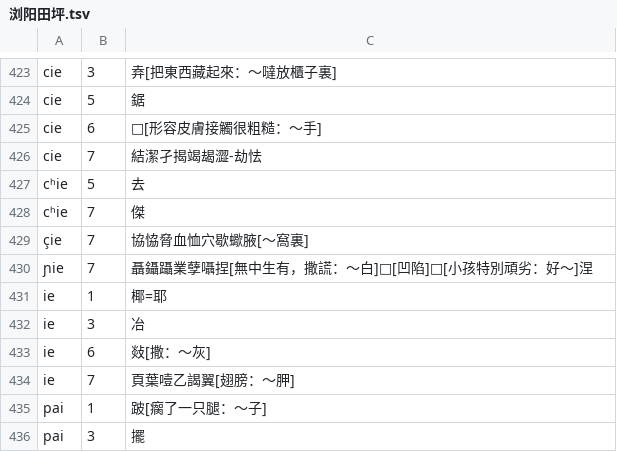
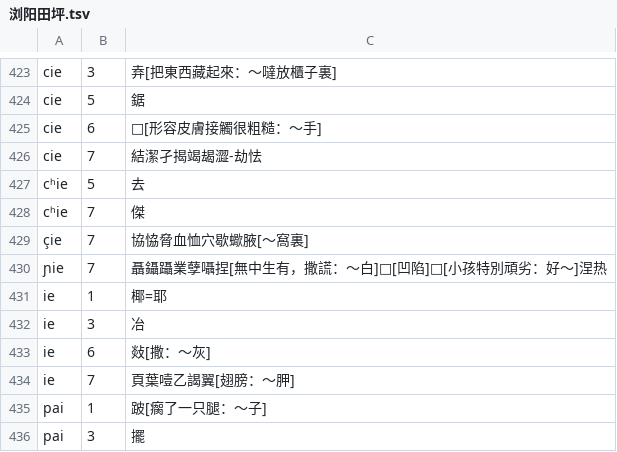
Before and after one commit to vearvip/LiuYangXiXiangHua, a TSV file: output/浏阳田坪.tsv, drawn as a sheet; only a part is shown, gaps mark what is left out.

```diff
--- a/output/浏阳田坪.tsv
+++ b/output/浏阳田坪.tsv
@@ -429,3 +429,3 @@ cʰie	7	傑
 çie	7	協恊脅血恤穴歇蠍腋[～窩裏]
-ɲie	7	聶鑷躡業孽囁捏[無中生有，撒謊：～白]□[凹陷]□[小孩特別頑劣：好～]涅
+ɲie	7	聶鑷躡業孽囁捏[無中生有，撒謊：～白]□[凹陷]□[小孩特別頑劣：好～]涅热
 ie	1	椰=耶
```
Also changed, not shown: output/浏阳官桥.tsv, output/浏阳镇头.tsv.
